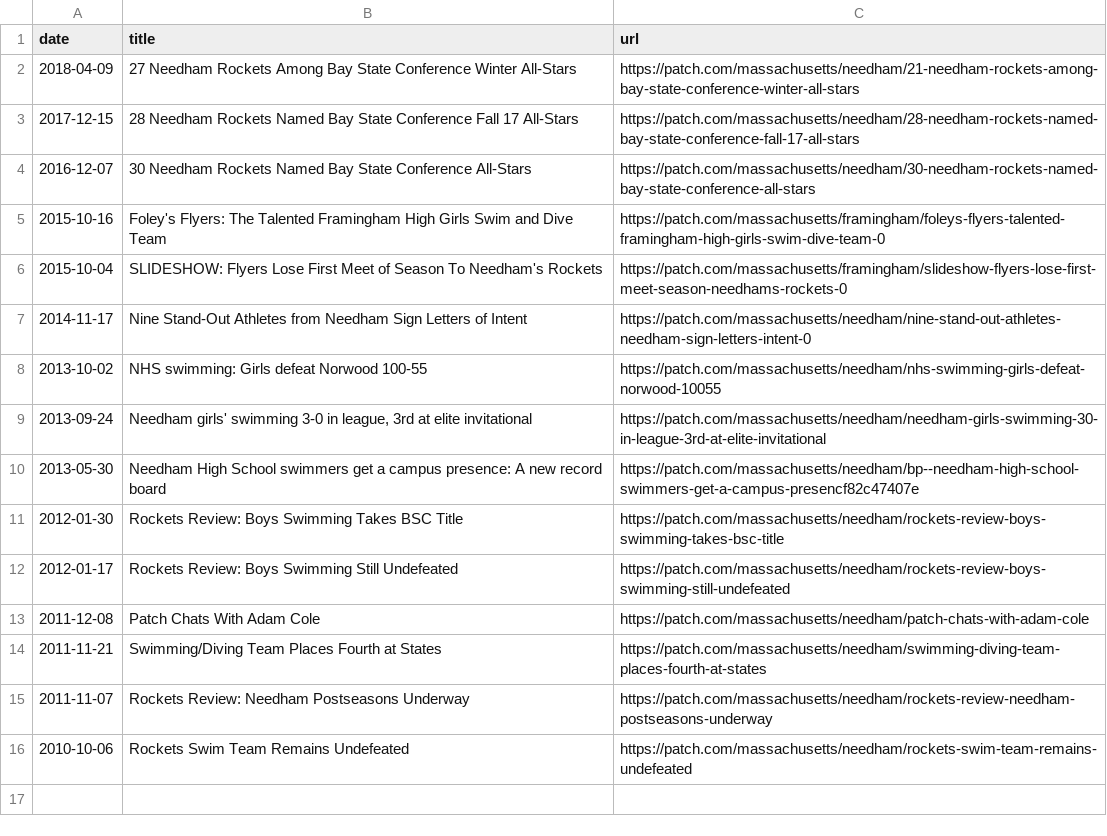
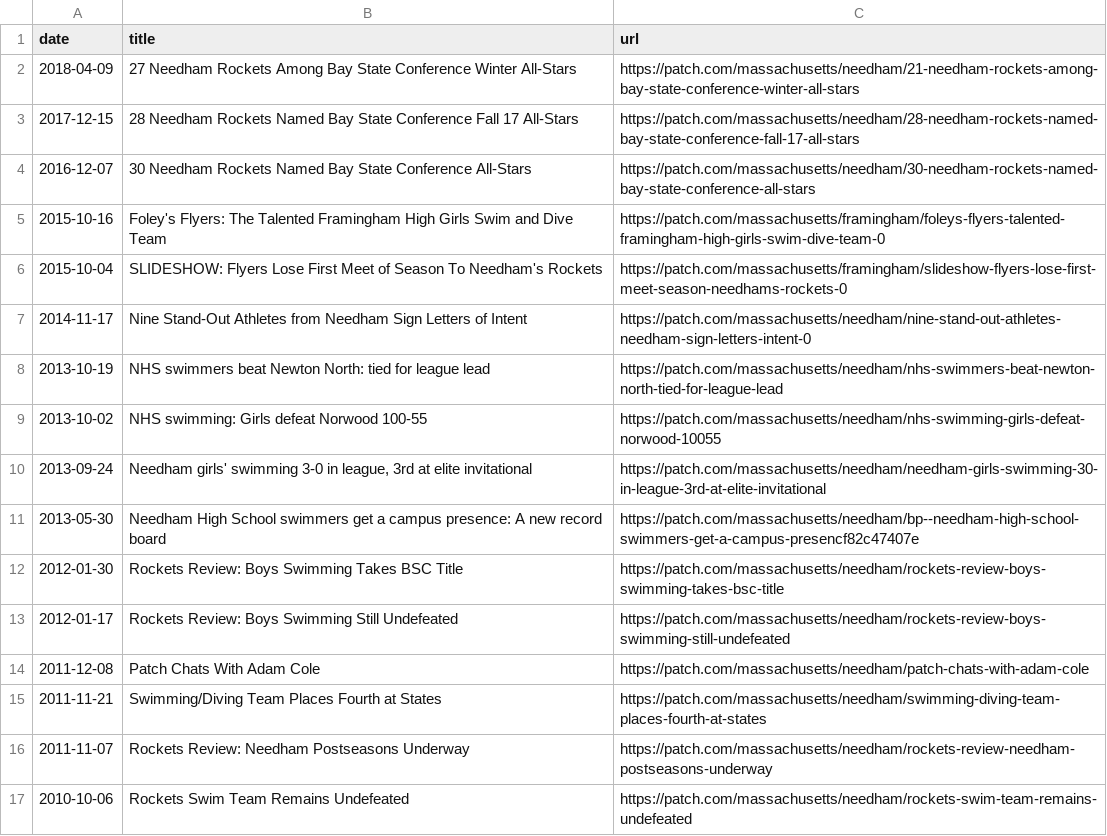
Before and after one commit to needhamswive/needhamswive.github.io, a TSV file: _data/high-school/archives/sources/patch-news.tsv, drawn as a sheet; the diff names each change by its address in the sheet, - before the commit and + after, or states it on an @@ line.

Commit message:
Article

```diff
--- a/_data/high-school/archives/sources/patch-news.tsv
+++ b/_data/high-school/archives/sources/patch-news.tsv
+row 8: 2013-10-19 | NHS swimmers beat Newton North: tied for league lead | https://patch.com/massachusetts/needham/nhs-swimmers-beat-newton-north-tied-for-league-lead
```
